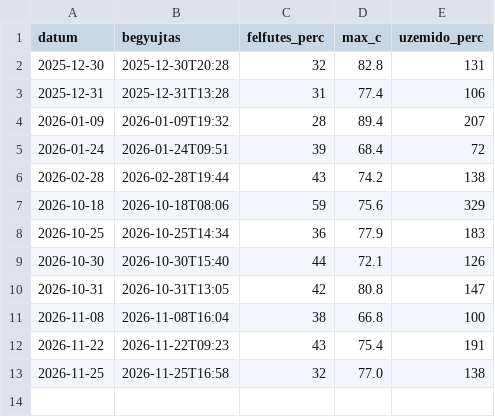
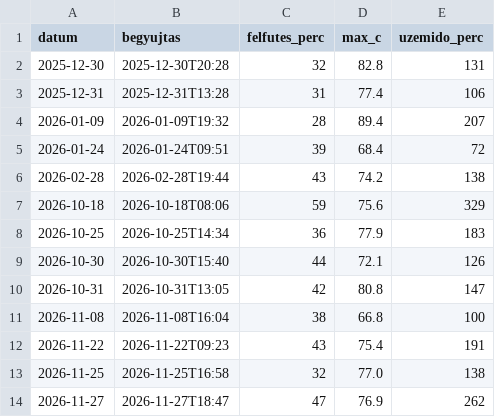
Before and after one commit to blumizoli/kaisa_sauna, a CSV file: data/szenzor.csv, drawn as a sheet; the diff names each change by its address in the sheet, - before the commit and + after, or states it on an @@ line.

```diff
--- a/data/szenzor.csv
+++ b/data/szenzor.csv
+row 14: 2026-11-27 | 2026-11-27T18:47 | 47 | 76.9 | 262
```
